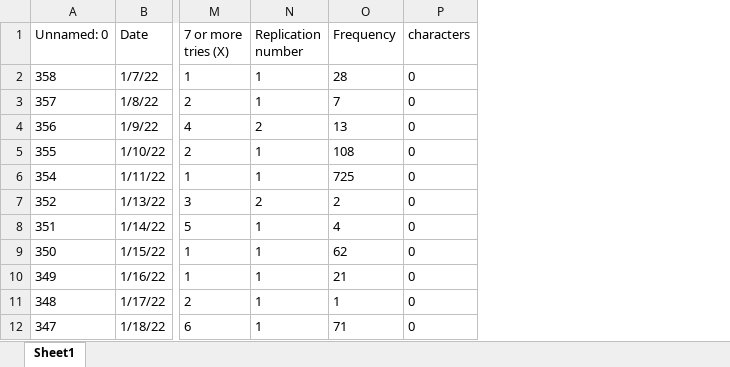
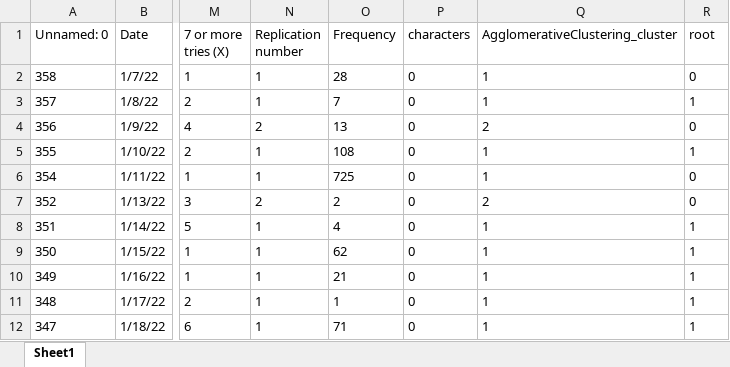
Before and after one commit to Xianyu39/MCMA2023, an Excel workbook: xk/excel/Problem_C_Data_Wordle.xlsx, sheet Sheet1, drawn as a sheet; only a part is shown, gaps mark what is left out; values as stored, in another font and other column widths than the file's, no borders; the diff names each change by its address in the sheet, - before the commit and + after, or states it on an @@ line.

```diff
--- a/xk/excel/Problem_C_Data_Wordle.xlsx (sheet Sheet1)
+++ b/xk/excel/Problem_C_Data_Wordle.xlsx (sheet Sheet1)
+column Q (AgglomerativeClustering_cluster), rows 2-12: 1 | 1 | 2 | 1 | 1 | 2 | 1 | 1 | 1 | 1 | 1
+column R (root), rows 2-12: 0 | 1 | 0 | 1 | 0 | 0 | 1 | 1 | 1 | 1 | 1
```
Also changed, not shown: 4 other files.
